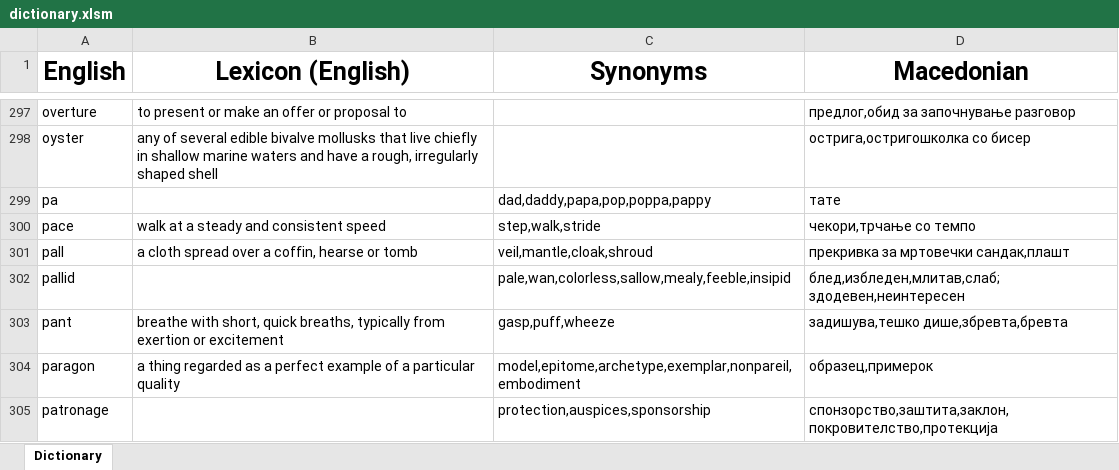
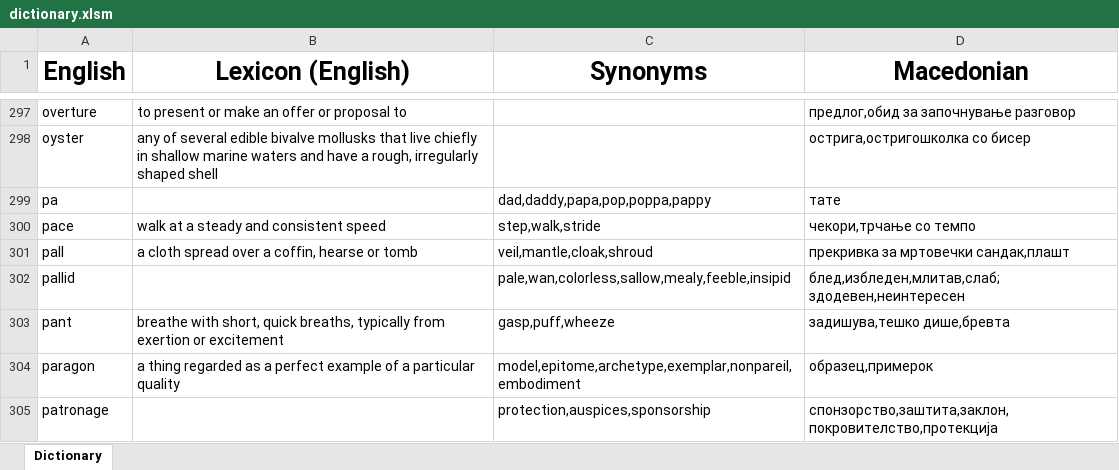
Before and after one commit to TheHalcyonSavant/VocabularyGame, an Excel workbook: dictionary.xlsm, sheet Dictionary, drawn as a sheet; only a part is shown, gaps mark what is left out; values as stored, in another font and other column widths than the file's, no borders; the diff names each change by its address in the sheet, - before the commit and + after, or states it on an @@ line.

```diff
--- a/dictionary.xlsm (sheet Dictionary)
+++ b/dictionary.xlsm (sheet Dictionary)
-D303 (Macedonian): задишува,тешко дише,збревта,бревта
+D303 (Macedonian): задишува,тешко дише,бревта
```
Also changed, not shown: 12 other files.
